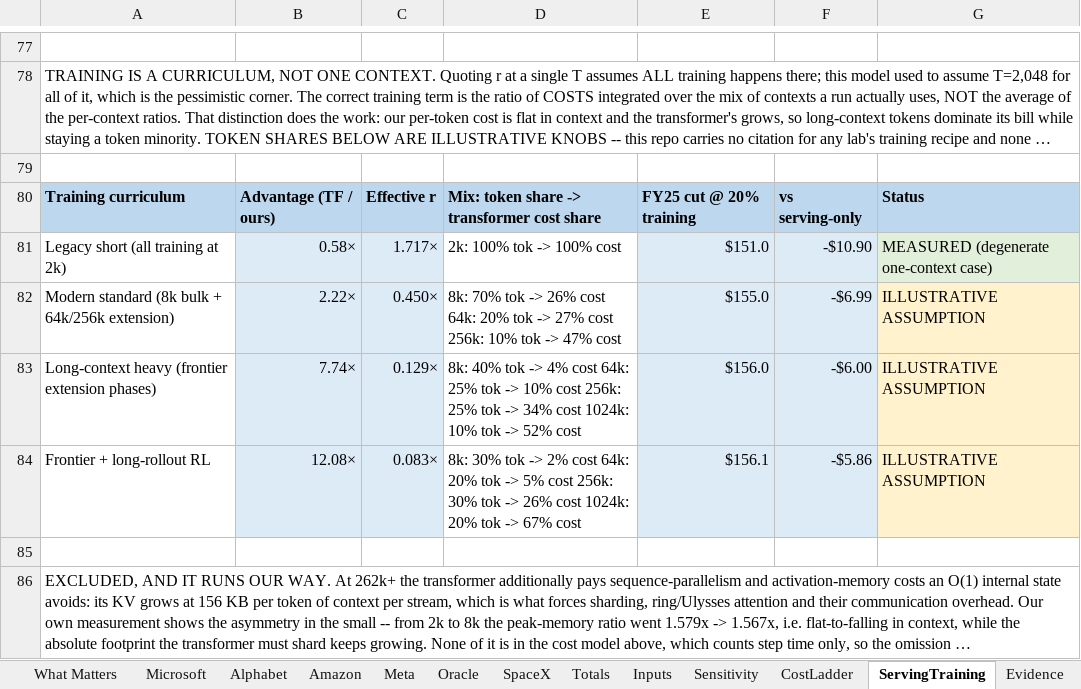
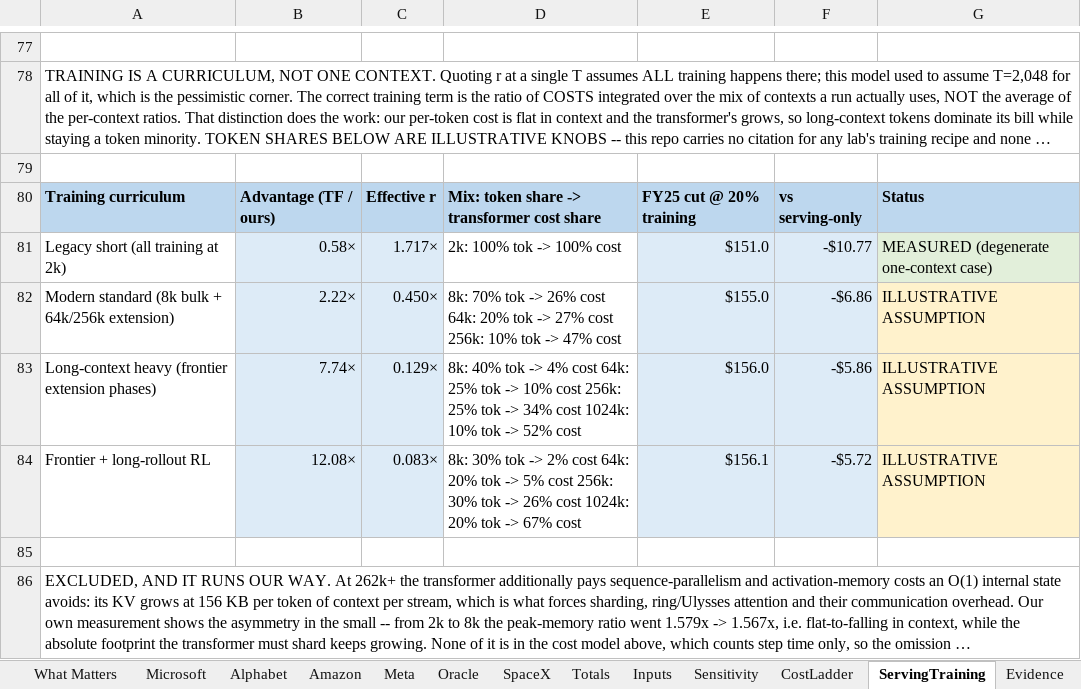
Before and after one commit to fberl/ai-capex-efficiency-model, an Excel workbook: AI_Capex_Efficiency.xlsx, sheet ServingTraining, drawn as a sheet; only a part is shown, gaps mark what is left out; long unchanged cells end in …; values as stored, in another font and other column widths than the file's, no borders; the diff names each change by its address in the sheet, - before the commit and + after, or states it on an @@ line.

Commit message:
Inference cost independent of model size; no model-size slider; wrapped text
- The equal-quality parameter ratio (x4.22) now applies to training only.
  The inference compute lever is the throughput per GPU alone: x368
  (Current kernels) / x382 (Optimized kernels), was x1,553 / x1,611.
  Front-tab dollars unchanged (memory binds inference); Totals FY2026
  $383.2B -> $382.9B, cost-weighted x160 -> x141.
- Step table is now two steps: training (smaller model, fewer tokens),
  then inference (fixed-size memory, many more conversations per GPU).
- App: deployment-scale slider removed (ratio fixed at 1T); inference
  lever follows the sidebar context and input:output ratio only.
- App tables with long text (Summary sources, Levers, What Matters)
  render as wrapped static tables; workbook rows made taller.

```diff
--- a/AI_Capex_Efficiency.xlsx (sheet ServingTraining)
+++ b/AI_Capex_Efficiency.xlsx (sheet ServingTraining)
-F81: -$10.90
+F81: -$10.77
-F82: -$6.99
+F82: -$6.86
-F83: -$6.00
+F83: -$5.86
-F84: -$5.86
+F84: -$5.72
```
Also changed, not shown: sheet What Matters, sheet Value Bridge, sheet Sensitivity, sheet Inputs, sheet Levers, sheet Methodology, 2 more sheets, charts or pictures, 4 other files.
